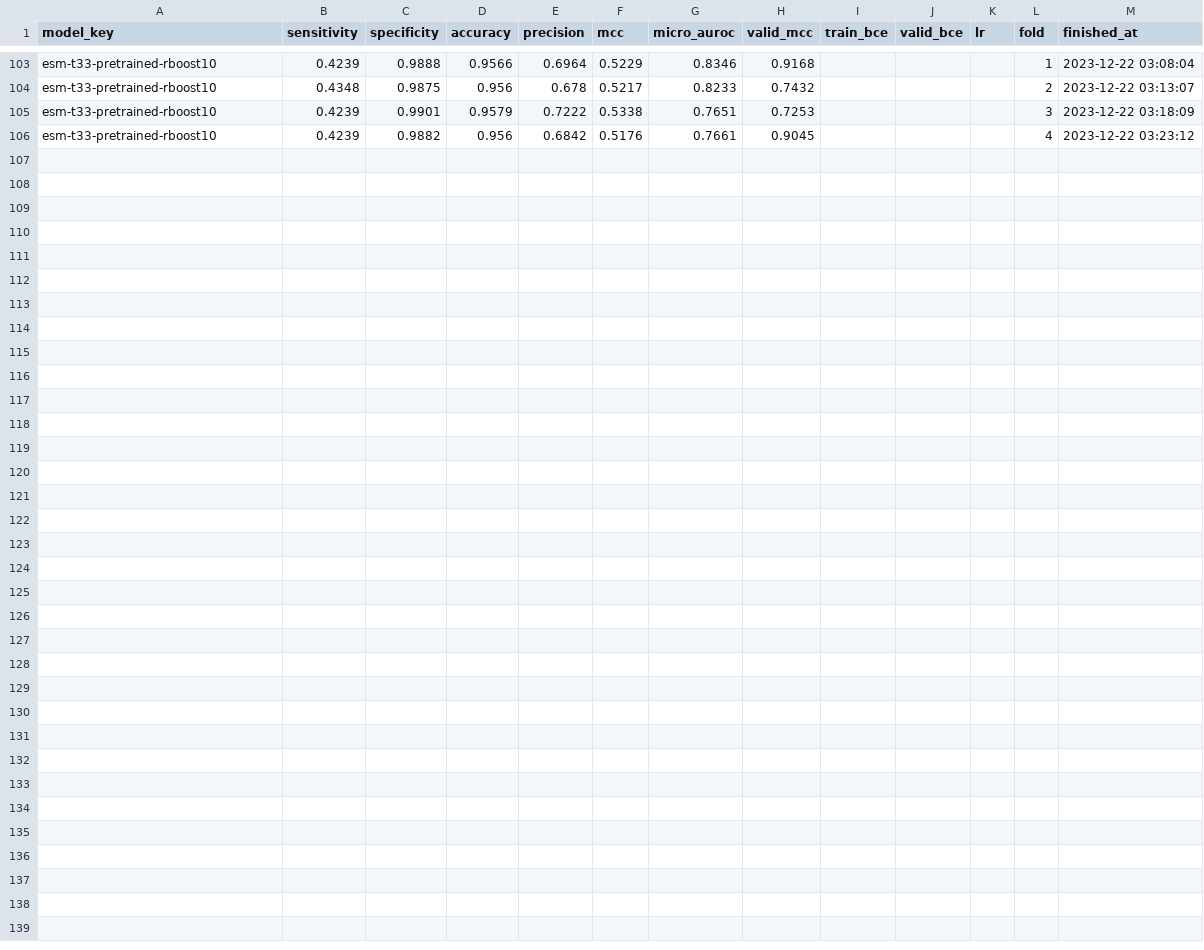
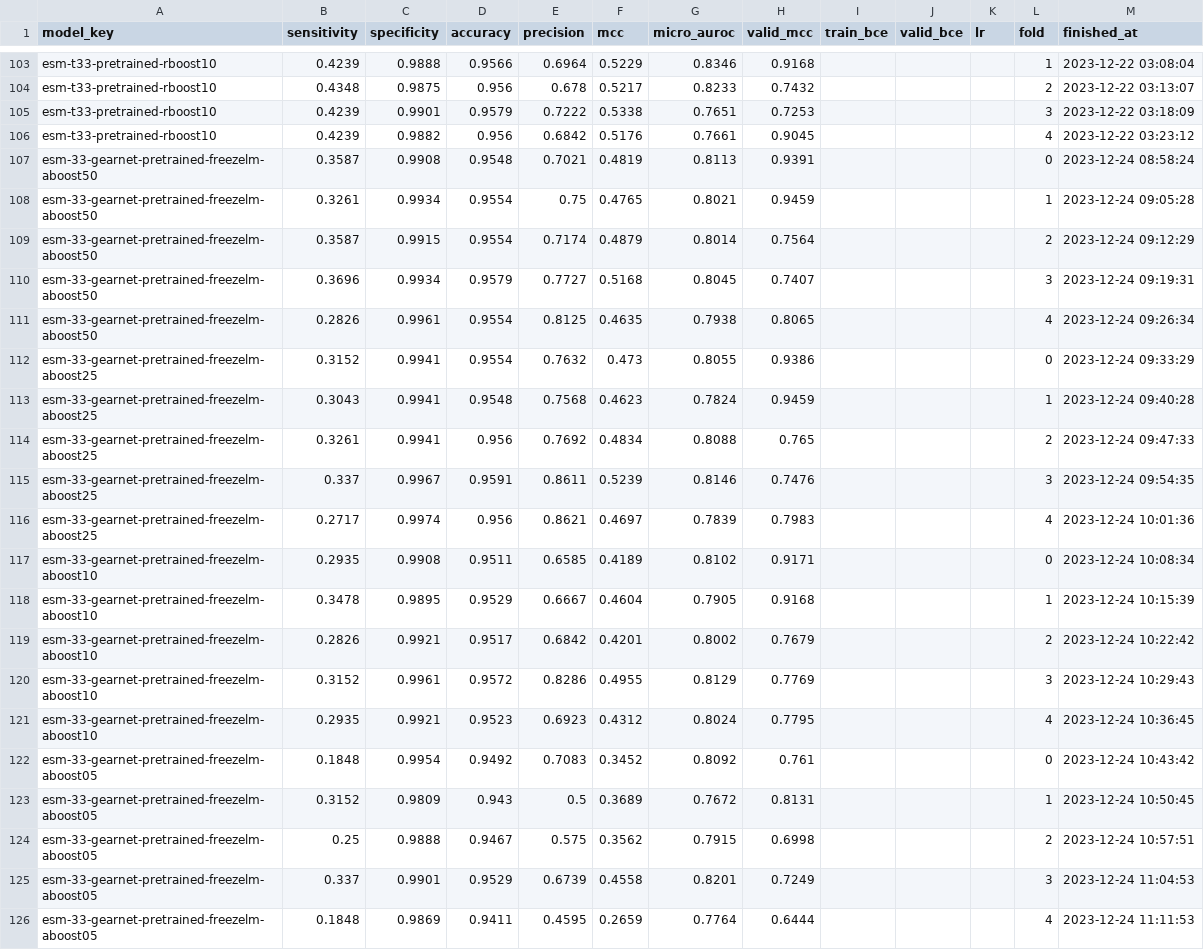
Before and after one commit to dlwocks31/atpbind, a CSV file: drugs/imatinib.csv, drawn as a sheet; only a part is shown, gaps mark what is left out; the diff names each change by its address in the sheet, - before the commit and + after, or states it on an @@ line.

```diff
--- a/drugs/imatinib.csv
+++ b/drugs/imatinib.csv
+row 107: esm-33-gearnet-pretrained-freezelm-aboost50 | 0.3587 | 0.9908 | 0.9548 | 0.7021 | 0.4819 | 0.8113 | 0.9391 |  |  |  | 0 | 2023-12-24 08:58:24
+row 108: esm-33-gearnet-pretrained-freezelm-aboost50 | 0.3261 | 0.9934 | 0.9554 | 0.75 | 0.4765 | 0.8021 | 0.9459 |  |  |  | 1 | 2023-12-24 09:05:28
+row 109: esm-33-gearnet-pretrained-freezelm-aboost50 | 0.3587 | 0.9915 | 0.9554 | 0.7174 | 0.4879 | 0.8014 | 0.7564 |  |  |  | 2 | 2023-12-24 09:12:29
+row 110: esm-33-gearnet-pretrained-freezelm-aboost50 | 0.3696 | 0.9934 | 0.9579 | 0.7727 | 0.5168 | 0.8045 | 0.7407 |  |  |  | 3 | 2023-12-24 09:19:31
+row 111: esm-33-gearnet-pretrained-freezelm-aboost50 | 0.2826 | 0.9961 | 0.9554 | 0.8125 | 0.4635 | 0.7938 | 0.8065 |  |  |  | 4 | 2023-12-24 09:26:34
+row 112: esm-33-gearnet-pretrained-freezelm-aboost25 | 0.3152 | 0.9941 | 0.9554 | 0.7632 | 0.473 | 0.8055 | 0.9386 |  |  |  | 0 | 2023-12-24 09:33:29
+row 113: esm-33-gearnet-pretrained-freezelm-aboost25 | 0.3043 | 0.9941 | 0.9548 | 0.7568 | 0.4623 | 0.7824 | 0.9459 |  |  |  | 1 | 2023-12-24 09:40:28
+row 114: esm-33-gearnet-pretrained-freezelm-aboost25 | 0.3261 | 0.9941 | 0.956 | 0.7692 | 0.4834 | 0.8088 | 0.765 |  |  |  | 2 | 2023-12-24 09:47:33
+row 115: esm-33-gearnet-pretrained-freezelm-aboost25 | 0.337 | 0.9967 | 0.9591 | 0.8611 | 0.5239 | 0.8146 | 0.7476 |  |  |  | 3 | 2023-12-24 09:54:35
+row 116: esm-33-gearnet-pretrained-freezelm-aboost25 | 0.2717 | 0.9974 | 0.956 | 0.8621 | 0.4697 | 0.7839 | 0.7983 |  |  |  | 4 | 2023-12-24 10:01:36
+row 117: esm-33-gearnet-pretrained-freezelm-aboost10 | 0.2935 | 0.9908 | 0.9511 | 0.6585 | 0.4189 | 0.8102 | 0.9171 |  |  |  | 0 | 2023-12-24 10:08:34
+row 118: esm-33-gearnet-pretrained-freezelm-aboost10 | 0.3478 | 0.9895 | 0.9529 | 0.6667 | 0.4604 | 0.7905 | 0.9168 |  |  |  | 1 | 2023-12-24 10:15:39
+row 119: esm-33-gearnet-pretrained-freezelm-aboost10 | 0.2826 | 0.9921 | 0.9517 | 0.6842 | 0.4201 | 0.8002 | 0.7679 |  |  |  | 2 | 2023-12-24 10:22:42
+row 120: esm-33-gearnet-pretrained-freezelm-aboost10 | 0.3152 | 0.9961 | 0.9572 | 0.8286 | 0.4955 | 0.8129 | 0.7769 |  |  |  | 3 | 2023-12-24 10:29:43
+row 121: esm-33-gearnet-pretrained-freezelm-aboost10 | 0.2935 | 0.9921 | 0.9523 | 0.6923 | 0.4312 | 0.8024 | 0.7795 |  |  |  | 4 | 2023-12-24 10:36:45
+row 122: esm-33-gearnet-pretrained-freezelm-aboost05 | 0.1848 | 0.9954 | 0.9492 | 0.7083 | 0.3452 | 0.8092 | 0.761 |  |  |  | 0 | 2023-12-24 10:43:42
+row 123: esm-33-gearnet-pretrained-freezelm-aboost05 | 0.3152 | 0.9809 | 0.943 | 0.5 | 0.3689 | 0.7672 | 0.8131 |  |  |  | 1 | 2023-12-24 10:50:45
+row 124: esm-33-gearnet-pretrained-freezelm-aboost05 | 0.25 | 0.9888 | 0.9467 | 0.575 | 0.3562 | 0.7915 | 0.6998 |  |  |  | 2 | 2023-12-24 10:57:51
+row 125: esm-33-gearnet-pretrained-freezelm-aboost05 | 0.337 | 0.9901 | 0.9529 | 0.6739 | 0.4558 | 0.8201 | 0.7249 |  |  |  | 3 | 2023-12-24 11:04:53
+row 126: esm-33-gearnet-pretrained-freezelm-aboost05 | 0.1848 | 0.9869 | 0.9411 | 0.4595 | 0.2659 | 0.7764 | 0.6444 |  |  |  | 4 | 2023-12-24 11:11:53
```
Also changed, not shown: drugs/atpbind3d.csv, drugs/bosutinib.csv, 5 other files.
